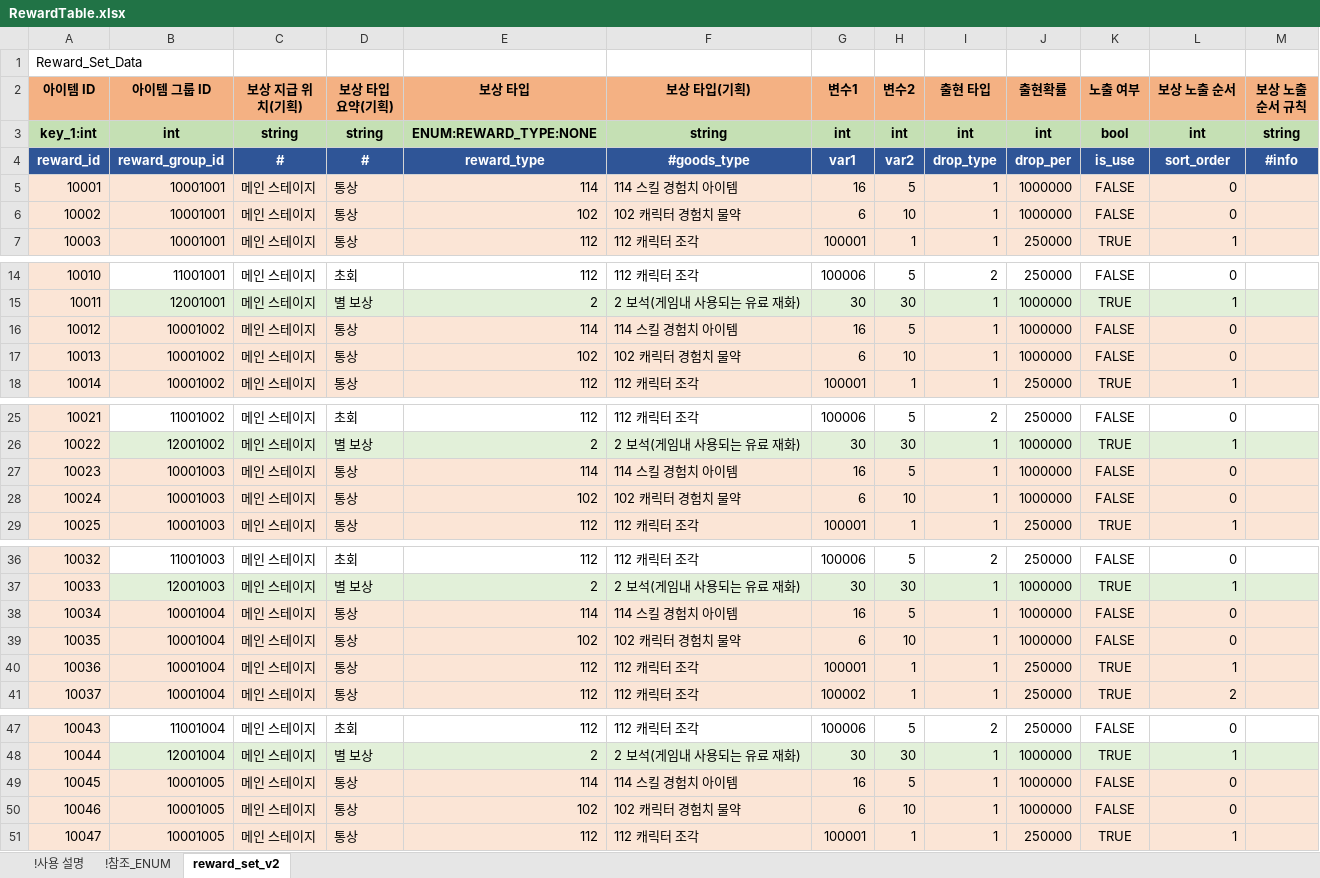
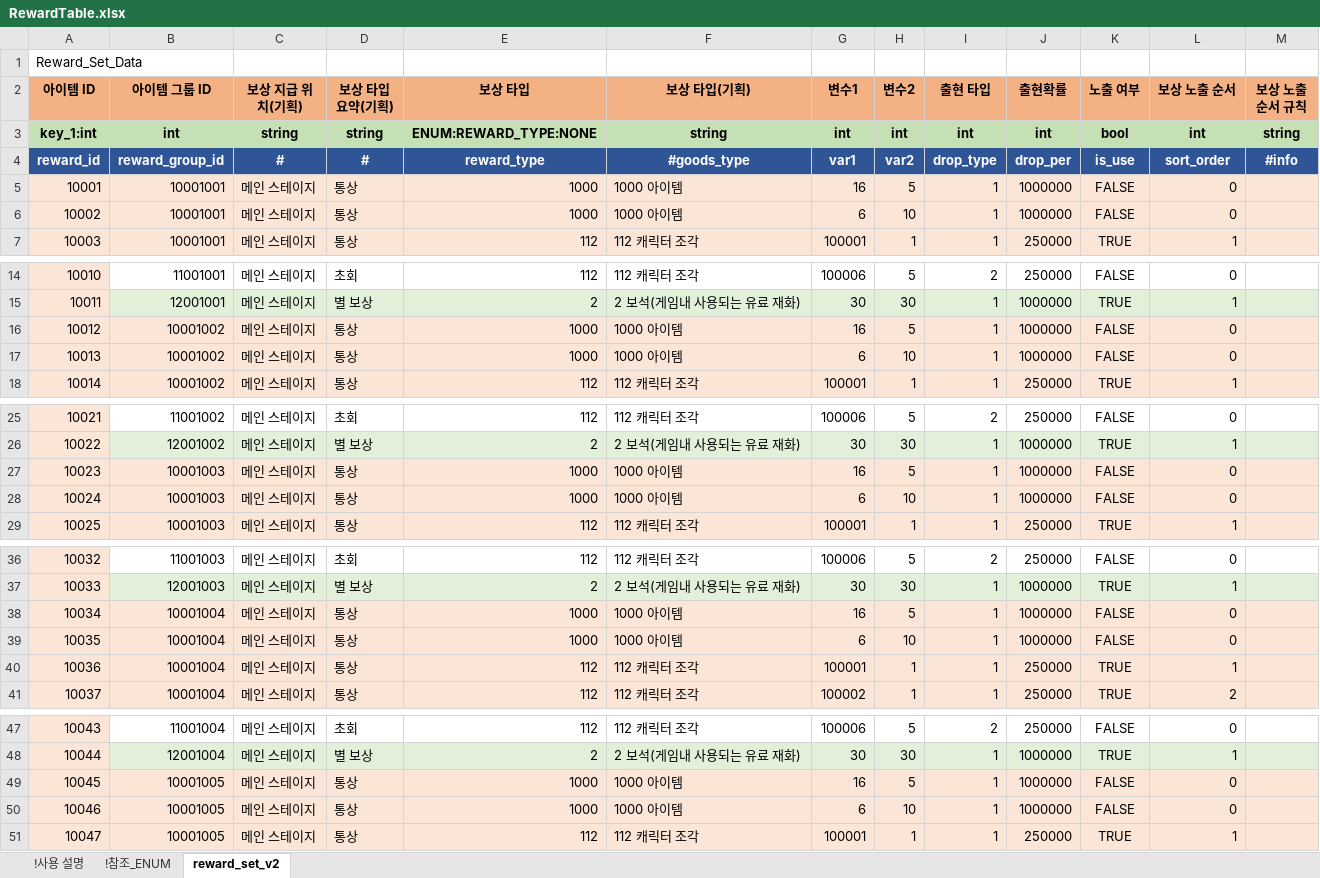
Before and after one commit to shanash/ZeroOne, an Excel workbook: Android/ExcelData/RewardTable.xlsx, sheet reward_set_v2, drawn as a sheet; only a part is shown, gaps mark what is left out; values as stored, in another font and other column widths than the file's, no borders; the diff covers the shown part only; the diff names each change by its address in the sheet, - before the commit and + after, or states it on an @@ line.

```diff
--- a/Android/ExcelData/RewardTable.xlsx (sheet reward_set_v2)
+++ b/Android/ExcelData/RewardTable.xlsx (sheet reward_set_v2)
-E5 (보상 타입): 114
+E5 (보상 타입): 1000
-F5 (보상 타입(기획)): 114 스킬 경험치 아이템
+F5 (보상 타입(기획)): 1000 아이템
-E6 (보상 타입): 102
+E6 (보상 타입): 1000
-F6 (보상 타입(기획)): 102 캐릭터 경험치 물약
+F6 (보상 타입(기획)): 1000 아이템
-E16 (보상 타입): 114
+E16 (보상 타입): 1000
-F16 (보상 타입(기획)): 114 스킬 경험치 아이템
+F16 (보상 타입(기획)): 1000 아이템
-E17 (보상 타입): 102
+E17 (보상 타입): 1000
-F17 (보상 타입(기획)): 102 캐릭터 경험치 물약
+F17 (보상 타입(기획)): 1000 아이템
-E27 (보상 타입): 114
+E27 (보상 타입): 1000
-F27 (보상 타입(기획)): 114 스킬 경험치 아이템
+F27 (보상 타입(기획)): 1000 아이템
-E28 (보상 타입): 102
+E28 (보상 타입): 1000
-F28 (보상 타입(기획)): 102 캐릭터 경험치 물약
+F28 (보상 타입(기획)): 1000 아이템
-E38 (보상 타입): 114
+E38 (보상 타입): 1000
-F38 (보상 타입(기획)): 114 스킬 경험치 아이템
+F38 (보상 타입(기획)): 1000 아이템
-E39 (보상 타입): 102
+E39 (보상 타입): 1000
-F39 (보상 타입(기획)): 102 캐릭터 경험치 물약
+F39 (보상 타입(기획)): 1000 아이템
-E49 (보상 타입): 114
+E49 (보상 타입): 1000
-F49 (보상 타입(기획)): 114 스킬 경험치 아이템
+F49 (보상 타입(기획)): 1000 아이템
-E50 (보상 타입): 102
+E50 (보상 타입): 1000
-F50 (보상 타입(기획)): 102 캐릭터 경험치 물약
+F50 (보상 타입(기획)): 1000 아이템
```
Also changed, not shown: 40 edited cells elsewhere in this sheet, sheet !사용 설명, sheet !참조_ENUM, formulas that keep their value, Android/ExcelData/ChargeValueTable.xlsx, Android/ExcelData/Enums_01.xlsx, 1 other file.
